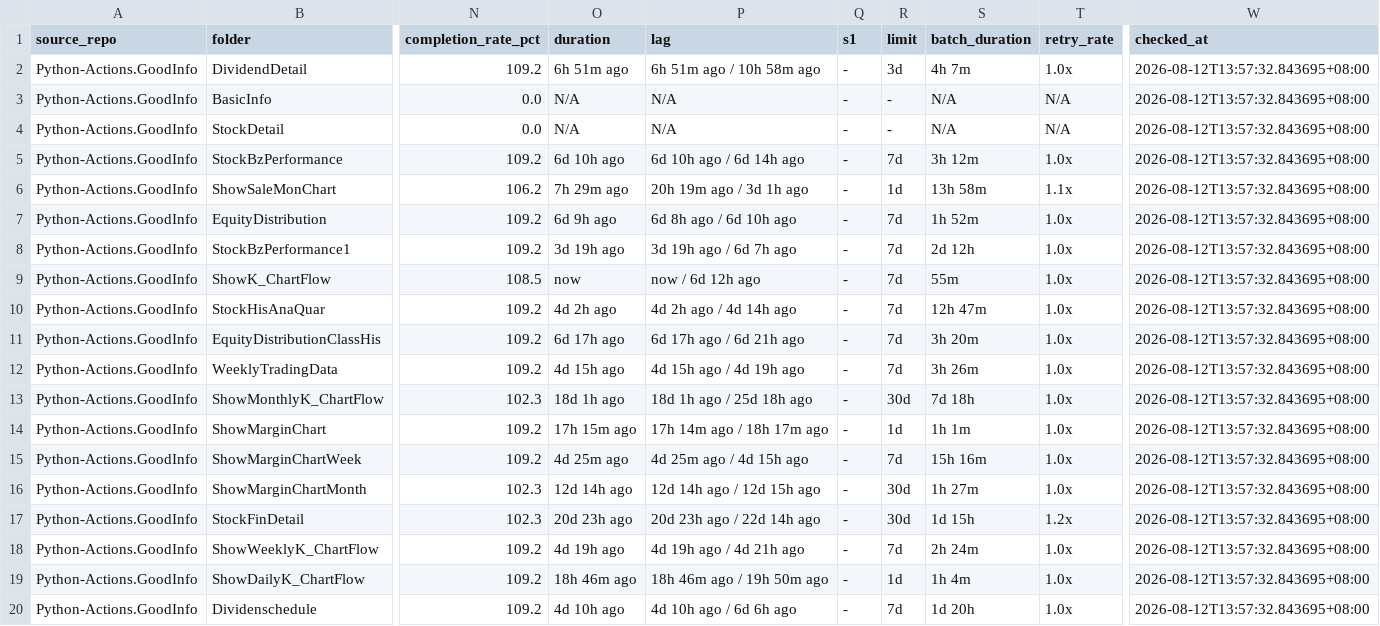
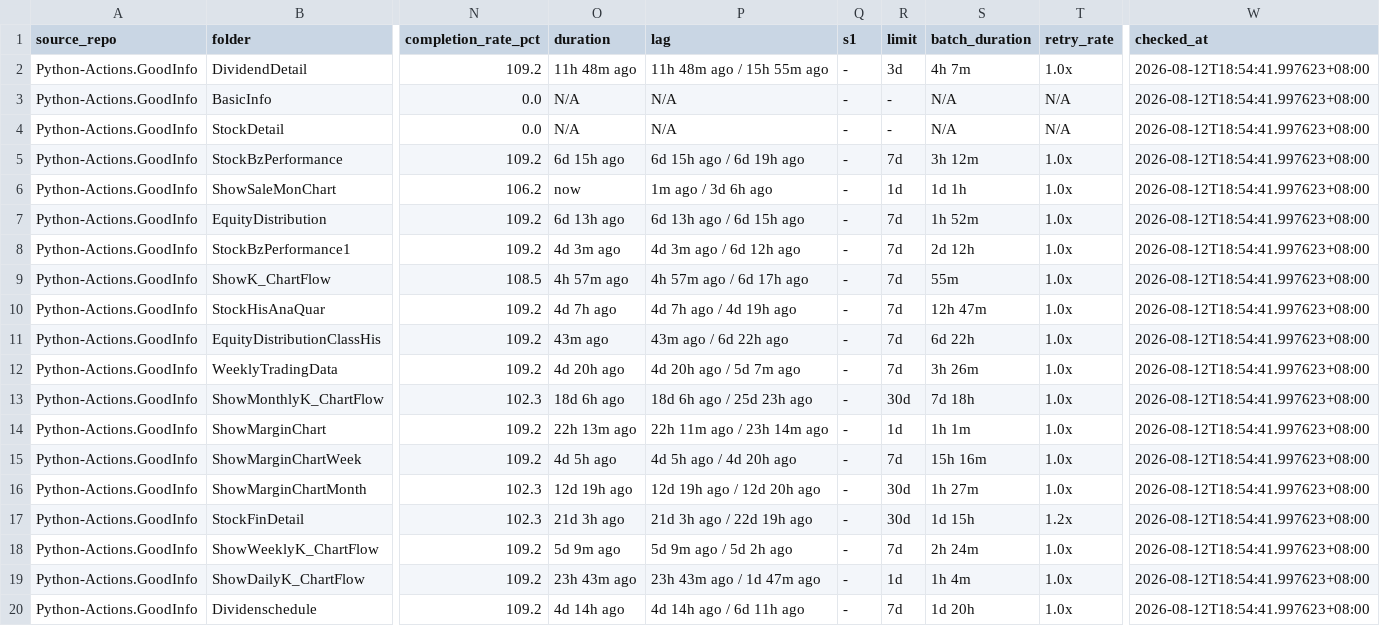
Before and after one commit to wenchiehlee-investment/Python-Actions.GoodInfo, a CSV file: data/upstream/goodinfo_download_health.csv, drawn as a sheet; only a part is shown, gaps mark what is left out; the diff names each change by its address in the sheet, - before the commit and + after, or states it on an @@ line.

Commit message:
🔄 synced file(s) with wenchiehlee-investment/Python-Actions.GoodInfo

```diff
--- a/data/upstream/goodinfo_download_health.csv
+++ b/data/upstream/goodinfo_download_health.csv
-O2 (duration): 6h 51m ago
+O2 (duration): 11h 48m ago
-P2 (lag): 6h 51m ago / 10h 58m ago
+P2 (lag): 11h 48m ago / 15h 55m ago
-W2:W20 (checked_at): 2026-08-12T13:57:32.843695+08:00
+W2:W20 (checked_at): 2026-08-12T18:54:41.997623+08:00
-O5 (duration): 6d 10h ago
+O5 (duration): 6d 15h ago
-P5 (lag): 6d 10h ago / 6d 14h ago
+P5 (lag): 6d 15h ago / 6d 19h ago
-O6 (duration): 7h 29m ago
+O6 (duration): now
-P6 (lag): 20h 19m ago / 3d 1h ago
+P6 (lag): 1m ago / 3d 6h ago
-S6 (batch_duration): 13h 58m
+S6 (batch_duration): 1d 1h
-T6 (retry_rate): 1.1x
+T6 (retry_rate): 1.0x
-O7 (duration): 6d 9h ago
+O7 (duration): 6d 13h ago
-P7 (lag): 6d 8h ago / 6d 10h ago
+P7 (lag): 6d 13h ago / 6d 15h ago
-O8 (duration): 3d 19h ago
+O8 (duration): 4d 3m ago
-P8 (lag): 3d 19h ago / 6d 7h ago
+P8 (lag): 4d 3m ago / 6d 12h ago
-O9 (duration): now
+O9 (duration): 4h 57m ago
-P9 (lag): now / 6d 12h ago
+P9 (lag): 4h 57m ago / 6d 17h ago
-O10 (duration): 4d 2h ago
+O10 (duration): 4d 7h ago
-P10 (lag): 4d 2h ago / 4d 14h ago
+P10 (lag): 4d 7h ago / 4d 19h ago
-O11 (duration): 6d 17h ago
+O11 (duration): 43m ago
-P11 (lag): 6d 17h ago / 6d 21h ago
+P11 (lag): 43m ago / 6d 22h ago
-S11 (batch_duration): 3h 20m
+S11 (batch_duration): 6d 22h
-O12 (duration): 4d 15h ago
+O12 (duration): 4d 20h ago
-P12 (lag): 4d 15h ago / 4d 19h ago
+P12 (lag): 4d 20h ago / 5d 7m ago
-O13 (duration): 18d 1h ago
+O13 (duration): 18d 6h ago
-P13 (lag): 18d 1h ago / 25d 18h ago
+P13 (lag): 18d 6h ago / 25d 23h ago
-O14 (duration): 17h 15m ago
+O14 (duration): 22h 13m ago
-P14 (lag): 17h 14m ago / 18h 17m ago
+P14 (lag): 22h 11m ago / 23h 14m ago
-O15 (duration): 4d 25m ago
+O15 (duration): 4d 5h ago
-P15 (lag): 4d 25m ago / 4d 15h ago
+P15 (lag): 4d 5h ago / 4d 20h ago
-O16 (duration): 12d 14h ago
+O16 (duration): 12d 19h ago
-P16 (lag): 12d 14h ago / 12d 15h ago
+P16 (lag): 12d 19h ago / 12d 20h ago
-O17 (duration): 20d 23h ago
+O17 (duration): 21d 3h ago
-P17 (lag): 20d 23h ago / 22d 14h ago
+P17 (lag): 21d 3h ago / 22d 19h ago
-O18 (duration): 4d 19h ago
+O18 (duration): 5d 9m ago
-P18 (lag): 4d 19h ago / 4d 21h ago
+P18 (lag): 5d 9m ago / 5d 2h ago
-O19 (duration): 18h 46m ago
+O19 (duration): 23h 43m ago
-P19 (lag): 18h 46m ago / 19h 50m ago
+P19 (lag): 23h 43m ago / 1d 47m ago
-O20 (duration): 4d 10h ago
+O20 (duration): 4d 14h ago
-P20 (lag): 4d 10h ago / 6d 6h ago
+P20 (lag): 4d 14h ago / 6d 11h ago
```
